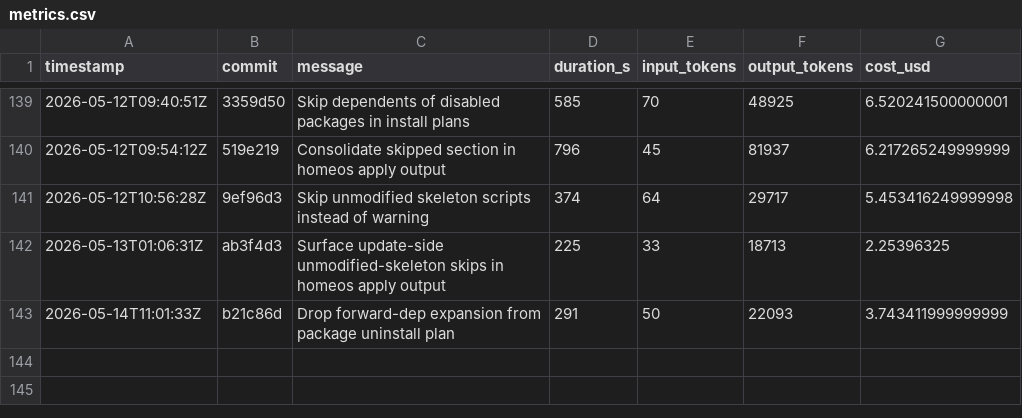
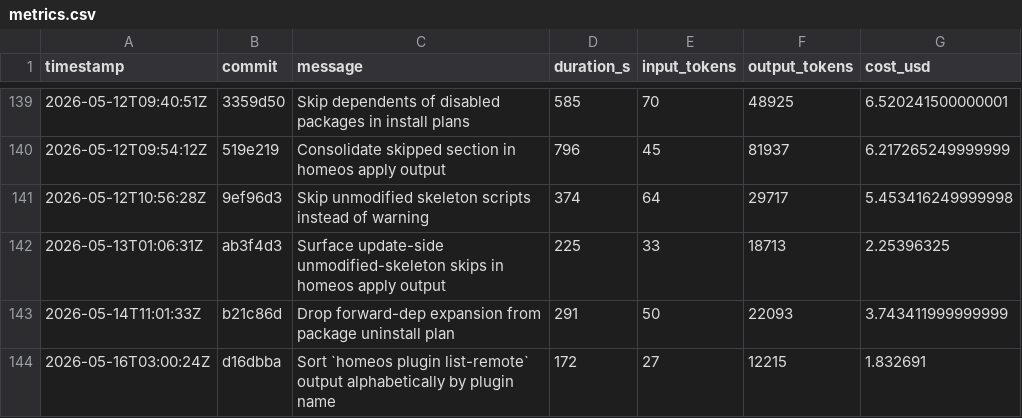
Before and after one commit to hainet50b/homeos, a CSV file: metrics.csv, drawn as a sheet; only a part is shown, gaps mark what is left out.

Commit message:
Add metrics.csv for Ralph Loop run

```diff
--- a/metrics.csv
+++ b/metrics.csv
@@ -143 +143,2 @@ timestamp,commit,message,duration_s,input_tokens,output_tokens,cost_usd
 2026-05-14T11:01:33Z,b21c86d,"Drop forward-dep expansion from package uninstall plan",291,50,22093,3.743411999999999
+2026-05-16T03:00:24Z,d16dbba,"Sort `homeos plugin list-remote` output alphabetically by plugin name",172,27,12215,1.832691
```
